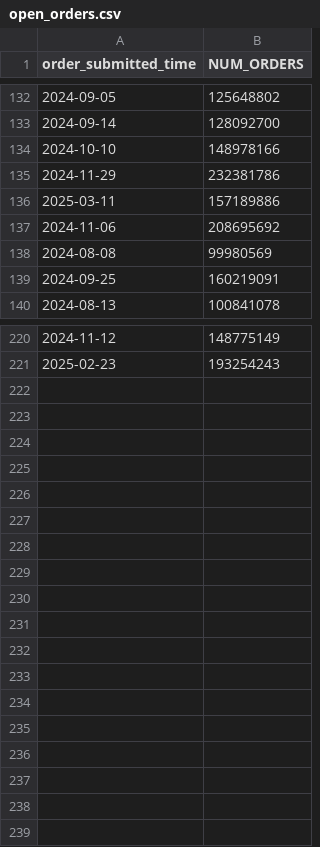
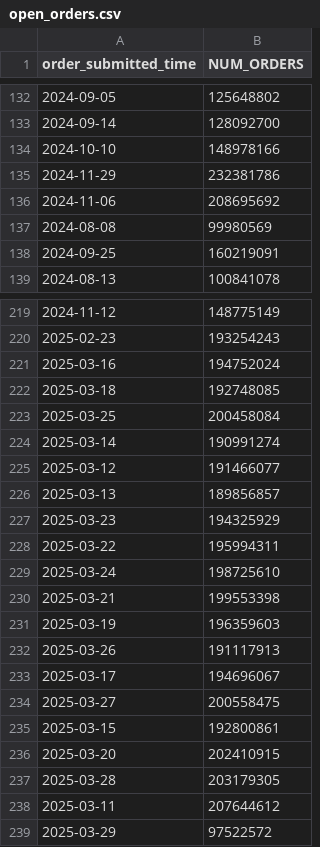
Before and after one commit to JordiRuspira/dydx_dashboard, a CSV file: open_orders.csv, drawn as a sheet; only a part is shown, gaps mark what is left out.

```diff
--- a/open_orders.csv
+++ b/open_orders.csv
@@ -135,3 +135,2 @@ order_submitted_time,NUM_ORDERS
 2024-11-29,232381786
-2025-03-11,157189886
 2024-11-06,208695692
@@ -221 +220,20 @@ order_submitted_time,NUM_ORDERS
 2025-02-23,193254243
+2025-03-16,194752024
+2025-03-18,192748085
+2025-03-25,200458084
+2025-03-14,190991274
+2025-03-12,191466077
+2025-03-13,189856857
+2025-03-23,194325929
+2025-03-22,195994311
+2025-03-24,198725610
+2025-03-21,199553398
+2025-03-19,196359603
+2025-03-26,191117913
+2025-03-17,194696067
+2025-03-27,200558475
+2025-03-15,192800861
+2025-03-20,202410915
+2025-03-28,203179305
+2025-03-11,207644612
+2025-03-29,97522572
```
Also changed, not shown: daily_block_ranges.csv, dydx_daily_volume.csv, 3 other files.
